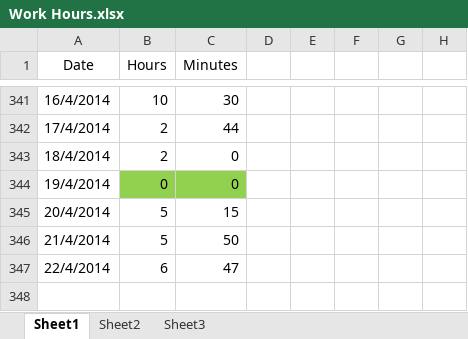
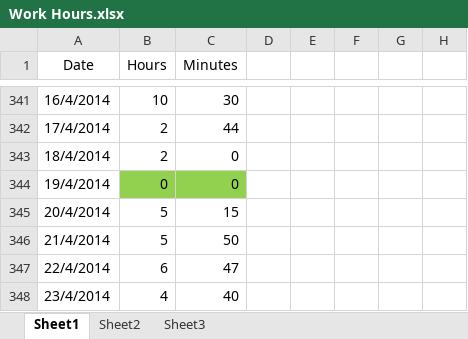
Before and after one commit to Synex-83/GSOM, an Excel workbook: Time Keeping/Work Hours.xlsx, sheet Sheet1, drawn as a sheet; only a part is shown, gaps mark what is left out; values as stored, in another font and other column widths than the file's, no borders; the diff names each change by its address in the sheet, - before the commit and + after, or states it on an @@ line.

Commit message:
time update

```diff
--- a/Time Keeping/Work Hours.xlsx (sheet Sheet1)
+++ b/Time Keeping/Work Hours.xlsx (sheet Sheet1)
+row 348: 23/4/2014 | 4 | 40
```
Also changed, not shown: 46 other files.
